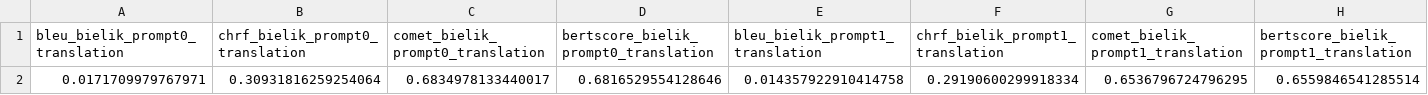
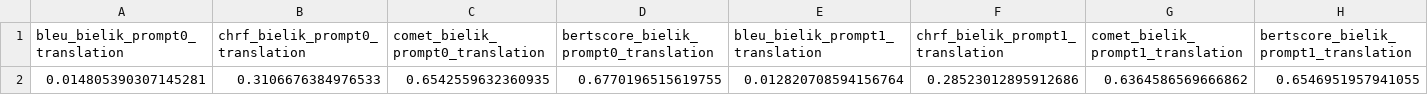
Before and after one commit to refrigerr/adaptation-of-machine-translation, a CSV file: experiments_prompt_format/translations_scores/system_bielik_translations_prompt_templates_basic_metric.csv, drawn as a sheet; only a part is shown; removed rows and columns are numbered as before the commit, all else as after; rows hold the shown columns only; the diff names each change by its address in the sheet, - before the commit and + after, or states it on an @@ line.

```diff
--- a/experiments_prompt_format/translations_scores/system_bielik_translations_prompt_templates_basic_metric.csv
+++ b/experiments_prompt_format/translations_scores/system_bielik_translations_prompt_templates_basic_metric.csv
-row 2: 0.0171709979767971 | 0.30931816259254064 | 0.6834978133440017 | 0.6816529554128646 | 0.014357922910414758 | 0.29190600299918334 | 0.6536796724796295 | 0.6559846541285514
+row 2: 0.014805390307145281 | 0.3106676384976533 | 0.6542559632360935 | 0.6770196515619755 | 0.012820708594156764 | 0.28523012895912686 | 0.6364586569666862 | 0.6546951957941055
```
Also changed, not shown: 19 other files.
